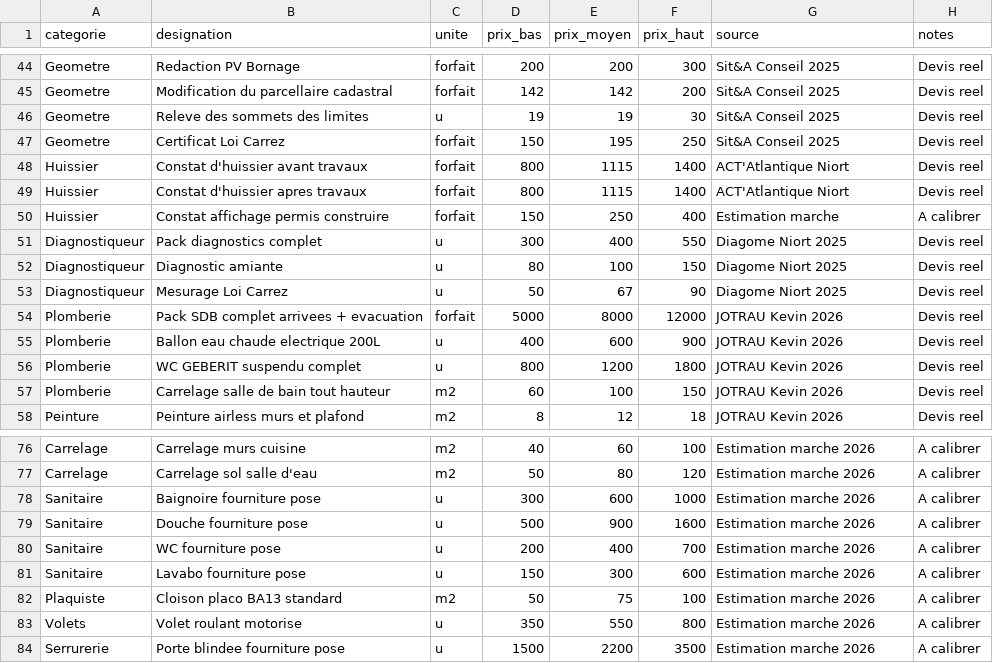
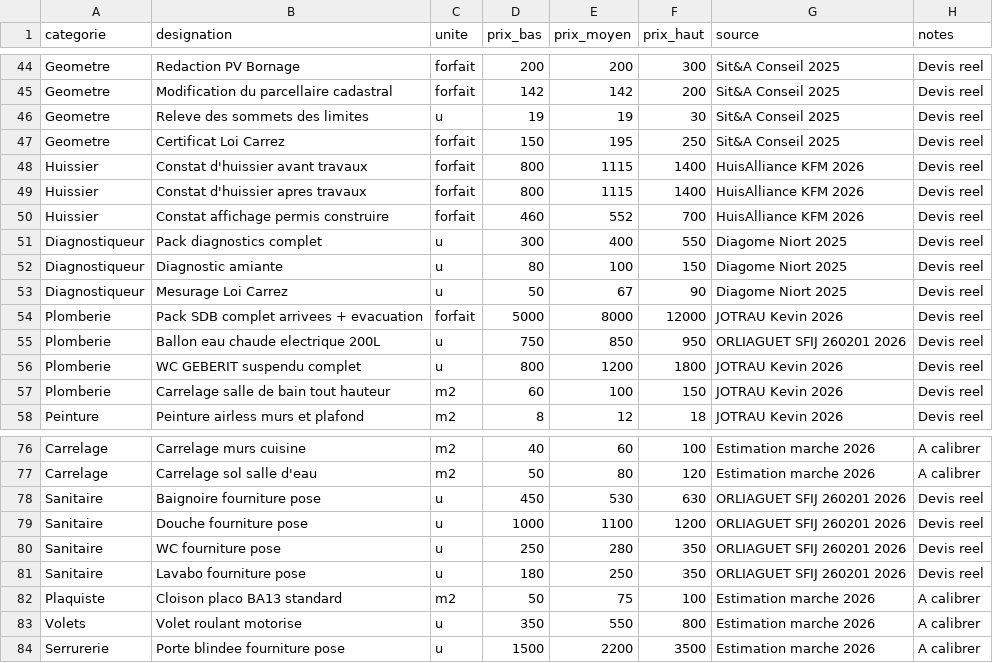
Before and after one commit to Rudy-Mzh/deka-partners-website, a CSV file: outils/chiffrage-travaux/base_prix.csv, drawn as a sheet; only a part is shown, gaps mark what is left out.

```diff
--- a/outils/chiffrage-travaux/base_prix.csv
+++ b/outils/chiffrage-travaux/base_prix.csv
@@ -47,5 +47,5 @@ Geometre,Releve des sommets des limites,u,19,19,30,Sit&A Conseil 2025,Devis reel
 Geometre,Certificat Loi Carrez,forfait,150,195,250,Sit&A Conseil 2025,Devis reel
-Huissier,Constat d'huissier avant travaux,forfait,800,1115,1400,ACT'Atlantique Niort,Devis reel
-Huissier,Constat d'huissier apres travaux,forfait,800,1115,1400,ACT'Atlantique Niort,Devis reel
-Huissier,Constat affichage permis construire,forfait,150,250,400,Estimation marche,A calibrer
+Huissier,Constat d'huissier avant travaux,forfait,800,1115,1400,HuisAlliance KFM 2026,Devis reel
+Huissier,Constat d'huissier apres travaux,forfait,800,1115,1400,HuisAlliance KFM 2026,Devis reel
+Huissier,Constat affichage permis construire,forfait,460,552,700,HuisAlliance KFM 2026,Devis reel
 Diagnostiqueur,Pack diagnostics complet,u,300,400,550,Diagome Niort 2025,Devis reel
@@ -54,3 +54,3 @@ Diagnostiqueur,Mesurage Loi Carrez,u,50,67,90,Diagome Niort 2025,Devis reel
 Plomberie,Pack SDB complet arrivees + evacuation,forfait,5000,8000,12000,JOTRAU Kevin 2026,Devis reel
-Plomberie,Ballon eau chaude electrique 200L,u,400,600,900,JOTRAU Kevin 2026,Devis reel
+Plomberie,Ballon eau chaude electrique 200L,u,750,850,950,ORLIAGUET SFIJ 260201 2026,Devis reel
 Plomberie,WC GEBERIT suspendu complet,u,800,1200,1800,JOTRAU Kevin 2026,Devis reel
@@ -77,6 +77,6 @@ Carrelage,Carrelage murs cuisine,m2,40,60,100,Estimation marche 2026,A calibrer
 Carrelage,Carrelage sol salle d'eau,m2,50,80,120,Estimation marche 2026,A calibrer
-Sanitaire,Baignoire fourniture pose,u,300,600,1000,Estimation marche 2026,A calibrer
-Sanitaire,Douche fourniture pose,u,500,900,1600,Estimation marche 2026,A calibrer
-Sanitaire,WC fourniture pose,u,200,400,700,Estimation marche 2026,A calibrer
-Sanitaire,Lavabo fourniture pose,u,150,300,600,Estimation marche 2026,A calibrer
+Sanitaire,Baignoire fourniture pose,u,450,530,630,ORLIAGUET SFIJ 260201 2026,Devis reel
+Sanitaire,Douche fourniture pose,u,1000,1100,1200,ORLIAGUET SFIJ 260201 2026,Devis reel
+Sanitaire,WC fourniture pose,u,250,280,350,ORLIAGUET SFIJ 260201 2026,Devis reel
+Sanitaire,Lavabo fourniture pose,u,180,250,350,ORLIAGUET SFIJ 260201 2026,Devis reel
 Plaquiste,Cloison placo BA13 standard,m2,50,75,100,Estimation marche 2026,A calibrer
```
